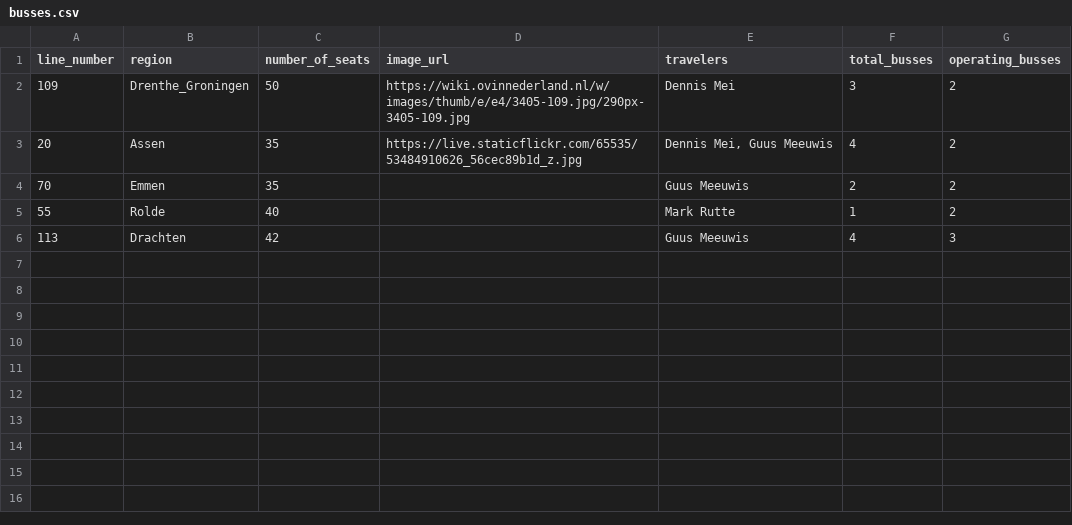
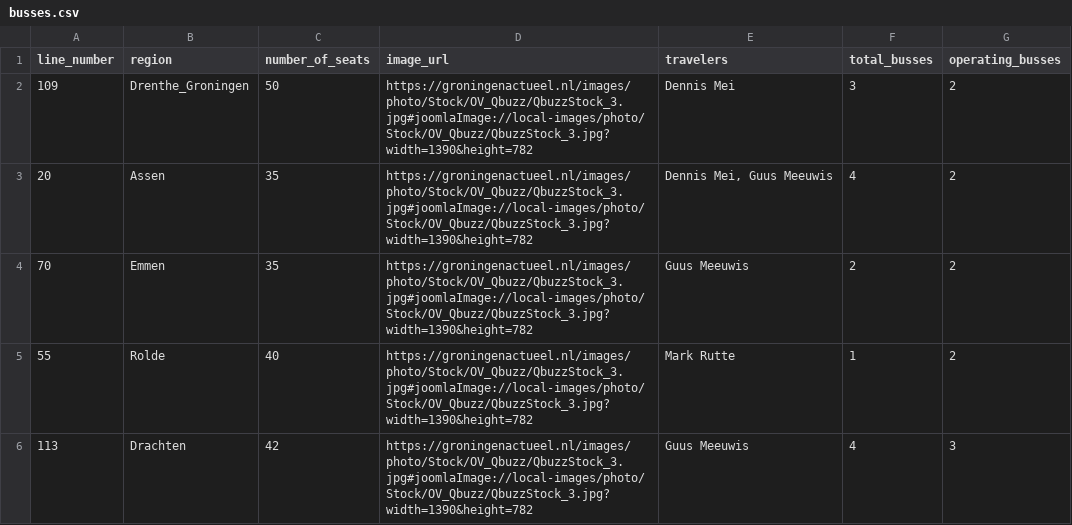
Before and after one commit to dmei22/Intermediate_Programming_Busrit, a CSV file: src/main/resources/example_data/busses.csv, drawn as a sheet.

```diff
--- a/src/main/resources/example_data/busses.csv
+++ b/src/main/resources/example_data/busses.csv
@@ -1,6 +1,6 @@
 line_number,region,number_of_seats,image_url,travelers, total_busses, operating_busses
-109,Drenthe_Groningen,50,https://wiki.ovinnederland.nl/w/images/thumb/e/e4/3405-109.jpg/290px-3405-109.jpg,Dennis Mei,3,2
-20,Assen,35,https://live.staticflickr.com/65535/53484910626_56cec89b1d_z.jpg,"Dennis Mei, Guus Meeuwis",4,2
-70,Emmen,35,,Guus Meeuwis,2,2
-55,Rolde,40,,Mark Rutte,1,2
-113,Drachten,42,,Guus Meeuwis,4,3
+109,Drenthe_Groningen,50,https://groningenactueel.nl/images/photo/Stock/OV_Qbuzz/QbuzzStock_3.jpg#joomlaImage://local-images/photo/Stock/OV_Qbuzz/QbuzzStock_3.jpg?width=1390&height=782,Dennis Mei,3,2
+20,Assen,35,https://groningenactueel.nl/images/photo/Stock/OV_Qbuzz/QbuzzStock_3.jpg#joomlaImage://local-images/photo/Stock/OV_Qbuzz/QbuzzStock_3.jpg?width=1390&height=782,"Dennis Mei, Guus Meeuwis",4,2
+70,Emmen,35,https://groningenactueel.nl/images/photo/Stock/OV_Qbuzz/QbuzzStock_3.jpg#joomlaImage://local-images/photo/Stock/OV_Qbuzz/QbuzzStock_3.jpg?width=1390&height=782,Guus Meeuwis,2,2
+55,Rolde,40,https://groningenactueel.nl/images/photo/Stock/OV_Qbuzz/QbuzzStock_3.jpg#joomlaImage://local-images/photo/Stock/OV_Qbuzz/QbuzzStock_3.jpg?width=1390&height=782,Mark Rutte,1,2
+113,Drachten,42,https://groningenactueel.nl/images/photo/Stock/OV_Qbuzz/QbuzzStock_3.jpg#joomlaImage://local-images/photo/Stock/OV_Qbuzz/QbuzzStock_3.jpg?width=1390&height=782,Guus Meeuwis,4,3
```
Also changed, not shown: 6 other files.
